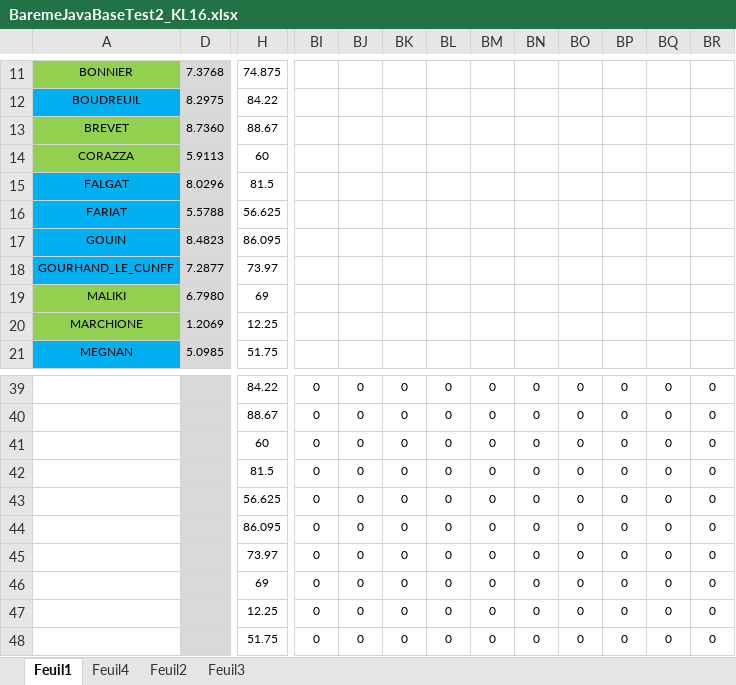
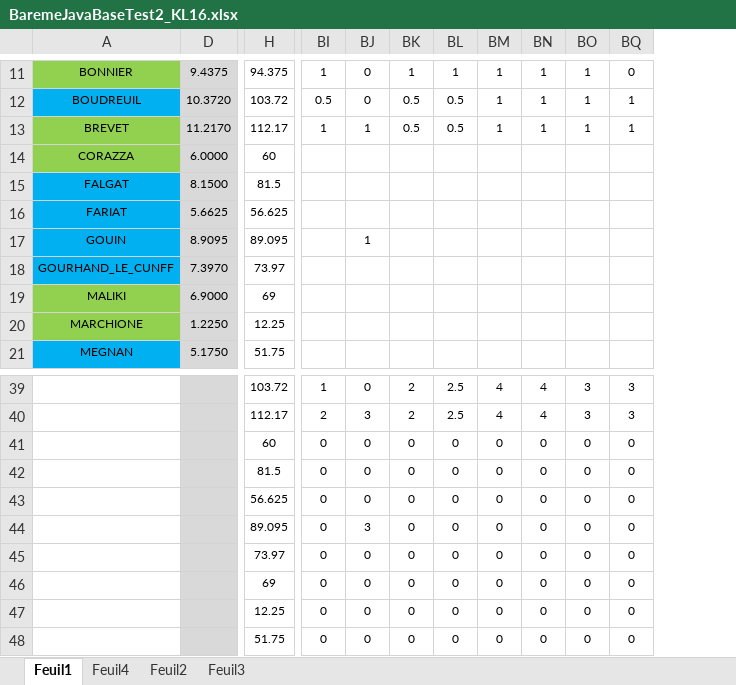
Before and after one commit to chriscerque/JavaBAseKL16_2, an Excel workbook: BaremeJavaBaseTest2_KL16.xlsx, sheet Feuil1, drawn as a sheet; only a part is shown, gaps mark what is left out; values as stored, in another font and other column widths than the file's, no borders; conditional formats not drawn; removed rows and columns are numbered as before the commit, all else as after; the diff covers the shown part only; the diff names each change by its address in the sheet, - before the commit and + after, or states it on an @@ line.

```diff
--- a/BaremeJavaBaseTest2_KL16.xlsx (sheet Feuil1)
+++ b/BaremeJavaBaseTest2_KL16.xlsx (sheet Feuil1)
-column D, rows 11-21: 7.3768 | 8.2975 | 8.7360 | 5.9113 | 8.0296 | 5.5788 | 8.4823 | 7.2877 | 6.7980 | 1.2069 | 5.0985
+column D, rows 11-21: 9.4375 | 10.3720 | 11.2170 | 6.0000 | 8.1500 | 5.6625 | 8.9095 | 7.3970 | 6.9000 | 1.2250 | 5.1750
@@ column BP hidden, rows 39-48: all 0 @@
@@ column BR hidden, rows 39-48: all 0 @@
-H11: 74.875
+H11: 94.375
-BI11: (empty)
+BI11: 1
-BJ11:BJ12: (empty)
+BJ11:BJ12: 0
-BK11: (empty)
+BK11: 1
-BL11: (empty)
+BL11: 1
-BM11:BM13: (empty)
+BM11:BM13: 1
-BN11:BN13: (empty)
+BN11:BN13: 1
-BO11:BO13: (empty)
+BO11:BO13: 1
-BQ11: (empty)
+BQ11: 0
-H12: 84.22
+H12: 103.72
-BI12: (empty)
+BI12: 0.5
-BK12:BK13: (empty)
+BK12:BK13: 0.5
-BL12:BL13: (empty)
+BL12:BL13: 0.5
-BQ12:BQ13: (empty)
+BQ12:BQ13: 1
-H13: 88.67
+H13: 112.17
-BI13: (empty)
+BI13: 1
-BJ13: (empty)
+BJ13: 1
-H17: 86.095
+H17: 89.095
-BJ17: (empty)
+BJ17: 1
-H39: 84.22
+H39: 103.72
-BI39: 0
+BI39: 1
-BK39:BK40: 0
+BK39:BK40: 2
-BL39:BL40: 0
+BL39:BL40: 2.5
-BM39:BM40: 0
+BM39:BM40: 4
-BN39:BN40: 0
+BN39:BN40: 4
-BO39:BO40: 0
+BO39:BO40: 3
-BQ39:BQ40: 0
+BQ39:BQ40: 3
-H40: 88.67
+H40: 112.17
-BI40: 0
+BI40: 2
-BJ40: 0
+BJ40: 3
-H44: 86.095
+H44: 89.095
-BJ44: 0
+BJ44: 3
```
Also changed, not shown: 5 removed columns and 125 edited cells elsewhere in this sheet, hidden cells.
